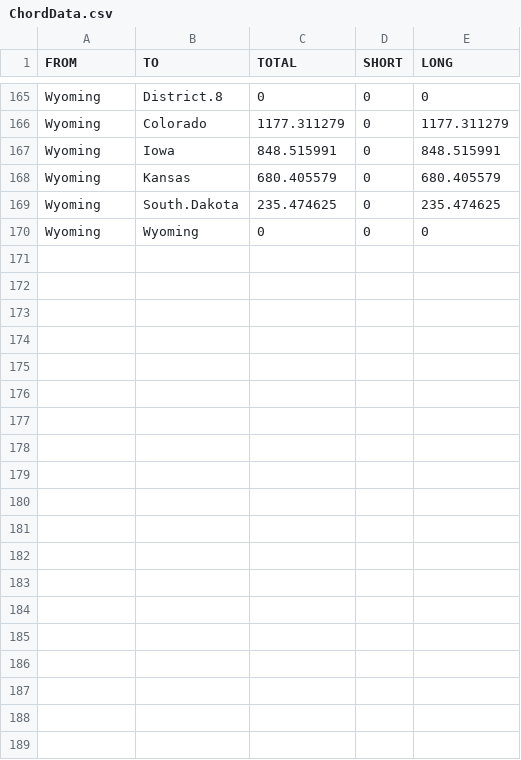
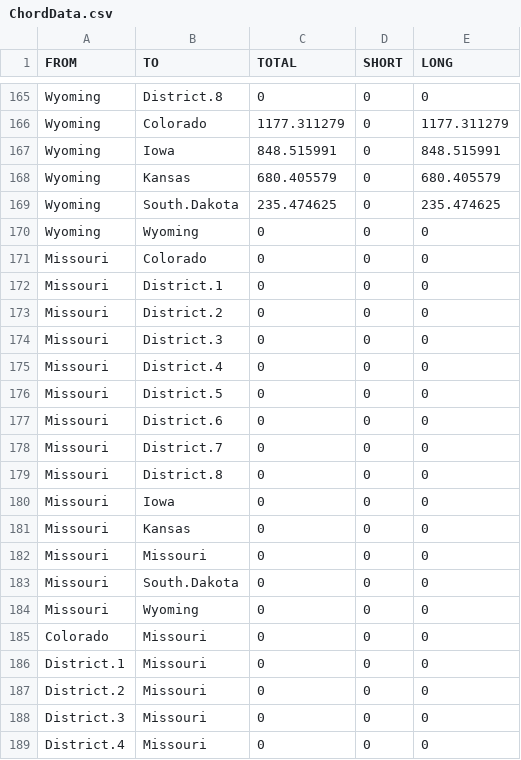
Before and after one commit to steventrev/ActivityViz_Data, a CSV file: data/nebraska/Pre-Expansion/ChordData.csv, drawn as a sheet; only a part is shown, gaps mark what is left out; the diff covers the shown part only.

```diff
--- a/data/nebraska/Pre-Expansion/ChordData.csv
+++ b/data/nebraska/Pre-Expansion/ChordData.csv
@@ -170 +170,20 @@ Wyoming,South.Dakota,235.474625,0,235.474625
 Wyoming,Wyoming,0,0,0
+Missouri,Colorado,0,0,0
+Missouri,District.1,0,0,0
+Missouri,District.2,0,0,0
+Missouri,District.3,0,0,0
+Missouri,District.4,0,0,0
+Missouri,District.5,0,0,0
+Missouri,District.6,0,0,0
+Missouri,District.7,0,0,0
+Missouri,District.8,0,0,0
+Missouri,Iowa,0,0,0
+Missouri,Kansas,0,0,0
+Missouri,Missouri,0,0,0
+Missouri,South.Dakota,0,0,0
+Missouri,Wyoming,0,0,0
+Colorado,Missouri,0,0,0
+District.1,Missouri,0,0,0
+District.2,Missouri,0,0,0
+District.3,Missouri,0,0,0
+District.4,Missouri,0,0,0
```
Also changed, not shown: 9 added rows elsewhere in this file, data/nebraska/Post-Expansion/ChordData.csv.
